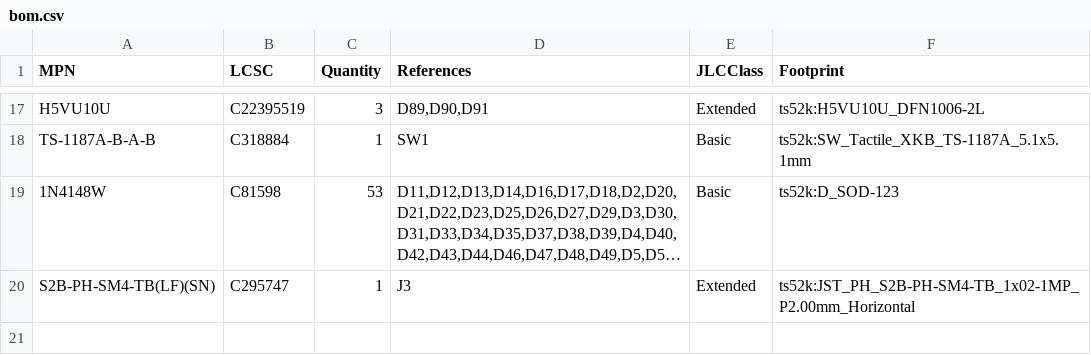
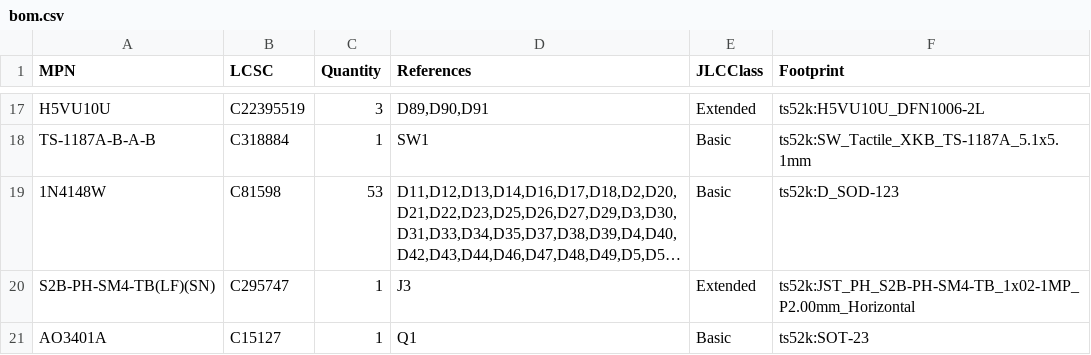
Before and after one commit to sadaoikebe/ts52k, a CSV file: pcb/schematic-review/bom.csv, drawn as a sheet; only a part is shown, gaps mark what is left out; long unchanged cells end in …; the diff names each change by its address in the sheet, - before the commit and + after, or states it on an @@ line.

```diff
--- a/pcb/schematic-review/bom.csv
+++ b/pcb/schematic-review/bom.csv
+row 21: AO3401A | C15127 | 1 | Q1 | Basic | ts52k:SOT-23
```
Also changed, not shown: 8 other files.
